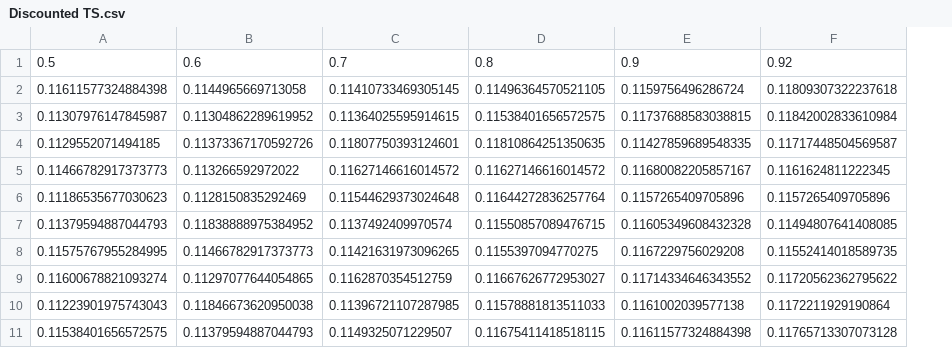
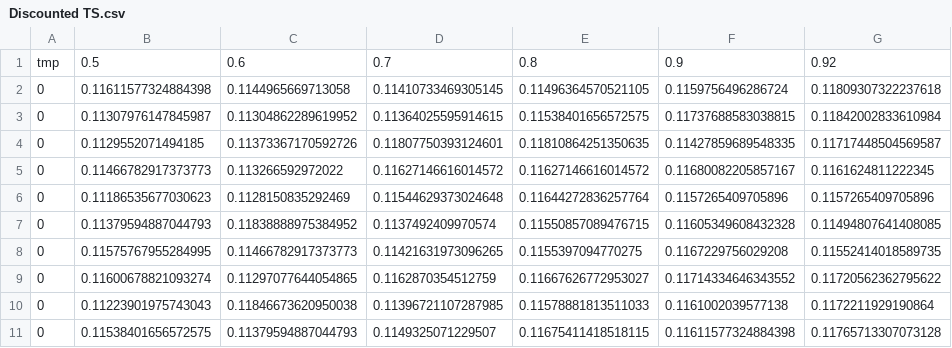
Before and after one commit to CavenaghiEmanuele/Multi-armed-bandit, a CSV file: results/baltimore_crime/find_params/Discounted TS.csv, drawn as a sheet; only a part is shown; the diff names each change by its address in the sheet, - before the commit and + after, or states it on an @@ line.

```diff
--- a/results/baltimore_crime/find_params/Discounted TS.csv
+++ b/results/baltimore_crime/find_params/Discounted TS.csv
+column A, rows 1-11: tmp | 0 | 0 | 0 | 0 | 0 | 0 | 0 | 0 | 0 | 0
```
Also changed, not shown: results/baltimore_crime/find_params/Max d-sw TS.csv, results/baltimore_crime/find_params/Mean d-sw TS.csv, 3 other files.
